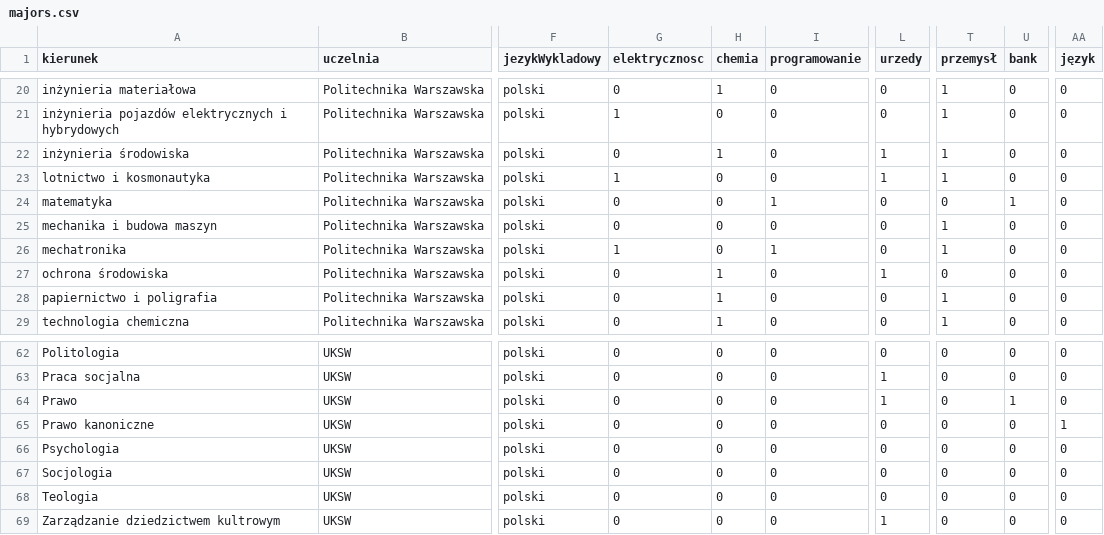
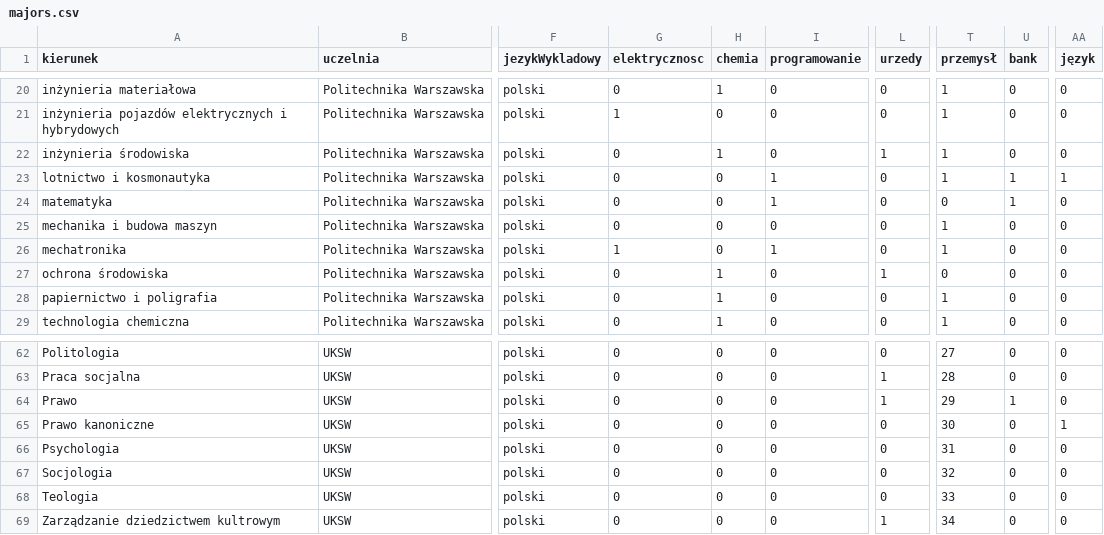
Before and after one commit to vatrasar/ProjektSi, a CSV file: majors.csv, drawn as a sheet; only a part is shown, gaps mark what is left out; the diff covers the shown part only; the diff names each change by its address in the sheet, - before the commit and + after, or states it on an @@ line.

```diff
--- a/majors.csv
+++ b/majors.csv
-G23 (elektrycznosc): 1
+G23 (elektrycznosc): 0
-I23 (programowanie): 0
+I23 (programowanie): 1
-L23 (urzedy): 1
+L23 (urzedy): 0
-U23 (bank): 0
+U23 (bank): 1
-AA23 (język): 0
+AA23 (język): 1
-T62 (przemysł): 0
+T62 (przemysł): 27
-T63 (przemysł): 0
+T63 (przemysł): 28
-T64 (przemysł): 0
+T64 (przemysł): 29
-T65 (przemysł): 0
+T65 (przemysł): 30
-T66 (przemysł): 0
+T66 (przemysł): 31
-T67 (przemysł): 0
+T67 (przemysł): 32
-T68 (przemysł): 0
+T68 (przemysł): 33
-T69 (przemysł): 0
+T69 (przemysł): 34
```
Also changed, not shown: 32 edited cells elsewhere in this file, questions.csv, 4 other files.
